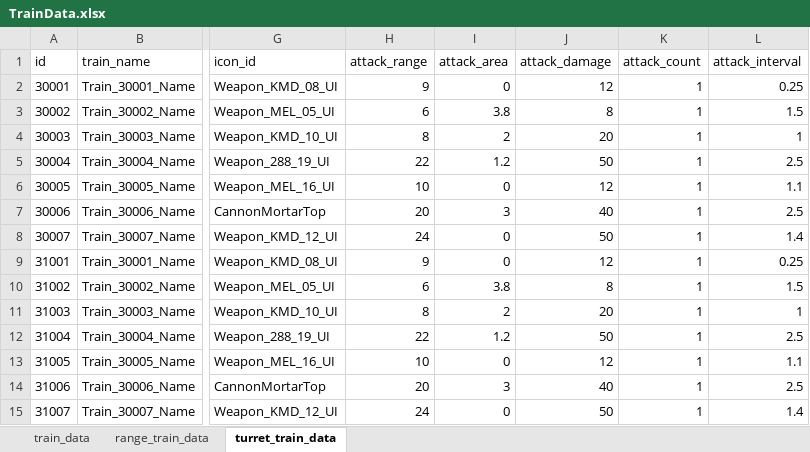
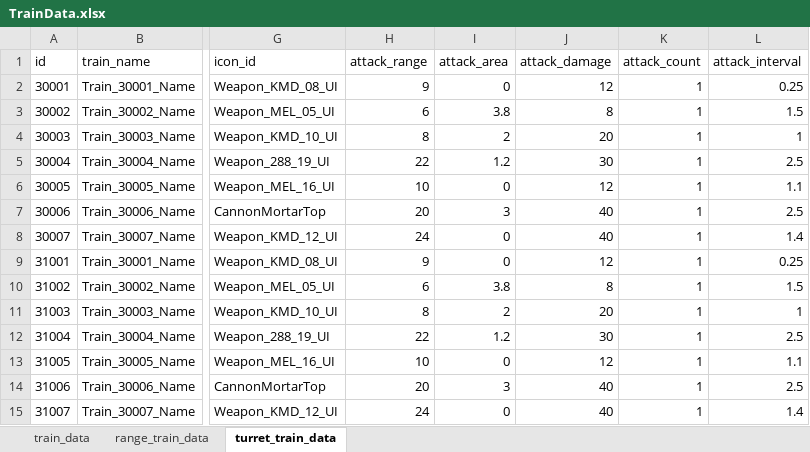
Before and after one commit to cumic06/TrainDefense, an Excel workbook: Assets/02_Resources/Data/TrainData.xlsx, sheet turret_train_data, drawn as a sheet; only a part is shown, gaps mark what is left out; values as stored, in another font and other column widths than the file's, no borders; the diff names each change by its address in the sheet, - before the commit and + after, or states it on an @@ line.

```diff
--- a/Assets/02_Resources/Data/TrainData.xlsx (sheet turret_train_data)
+++ b/Assets/02_Resources/Data/TrainData.xlsx (sheet turret_train_data)
-J5 (attack_damage): 50
+J5 (attack_damage): 30
-J8 (attack_damage): 50
+J8 (attack_damage): 40
-J12 (attack_damage): 50
+J12 (attack_damage): 30
-J15 (attack_damage): 50
+J15 (attack_damage): 40
```
Also changed, not shown: sheet range_train_data, 1 other file.
